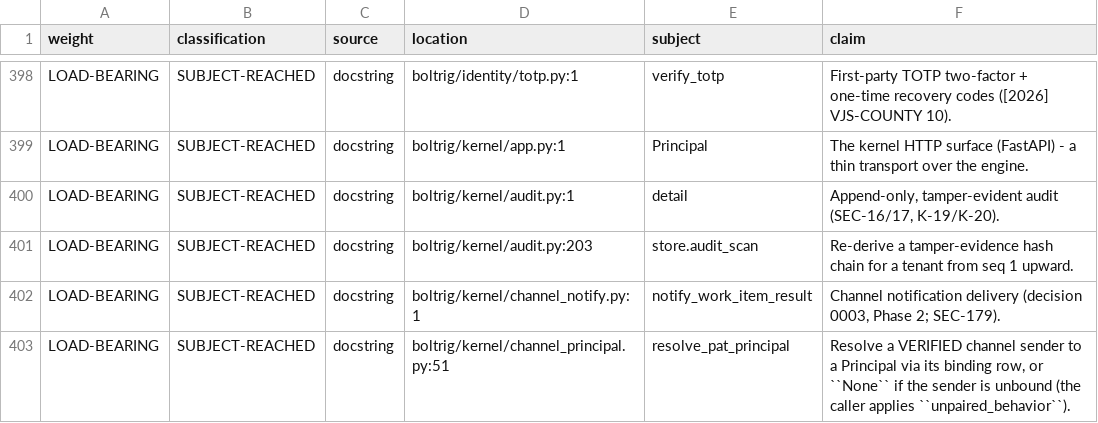
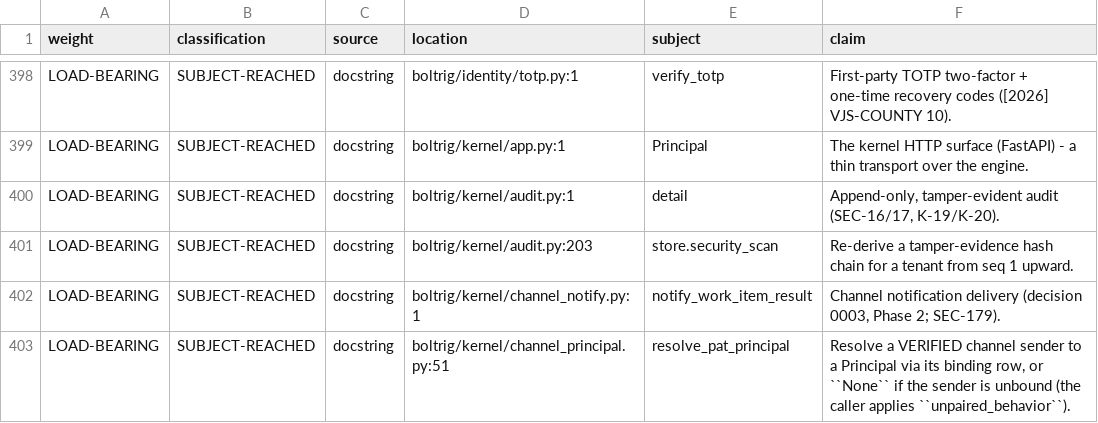
Before and after one commit to wlilley93/boltrig, a TSV file: docs/claim-inventory.tsv, drawn as a sheet; only a part is shown, gaps mark what is left out; the diff covers the shown part only.

```diff
--- a/docs/claim-inventory.tsv
+++ b/docs/claim-inventory.tsv
@@ -400,3 +400,3 @@ LOAD-BEARING	SUBJECT-REACHED	docstring	boltrig/kernel/app.py:1	Principal	The ker
 LOAD-BEARING	SUBJECT-REACHED	docstring	boltrig/kernel/audit.py:1	detail	Append-only, tamper-evident audit (SEC-16/17, K-19/K-20).
-LOAD-BEARING	SUBJECT-REACHED	docstring	boltrig/kernel/audit.py:203	store.audit_scan	Re-derive a tamper-evidence hash chain for a tenant from seq 1 upward.
+LOAD-BEARING	SUBJECT-REACHED	docstring	boltrig/kernel/audit.py:203	store.security_scan	Re-derive a tamper-evidence hash chain for a tenant from seq 1 upward.
 LOAD-BEARING	SUBJECT-REACHED	docstring	boltrig/kernel/channel_notify.py:1	notify_work_item_result	Channel notification delivery (decision 0003, Phase 2; SEC-179).
```
Also changed, not shown: 14 edited cells elsewhere in this file, 8 other files.
